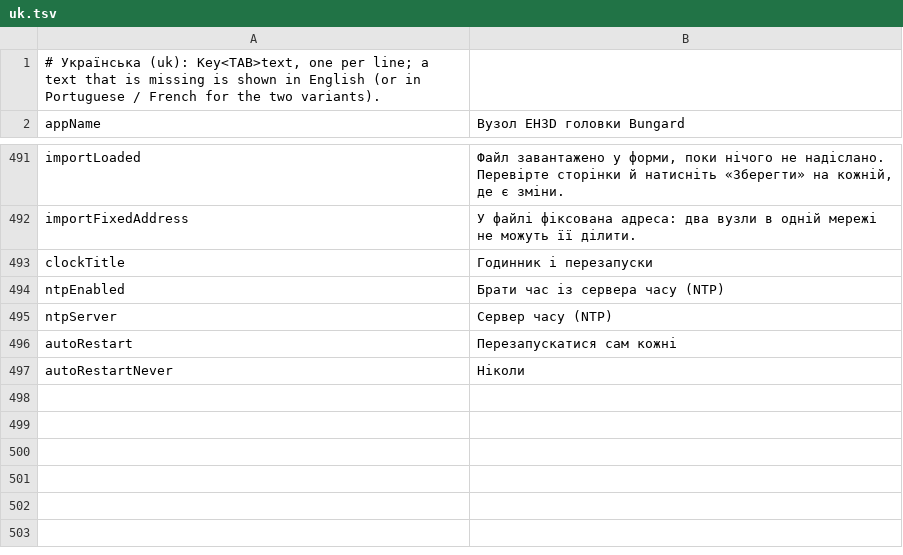
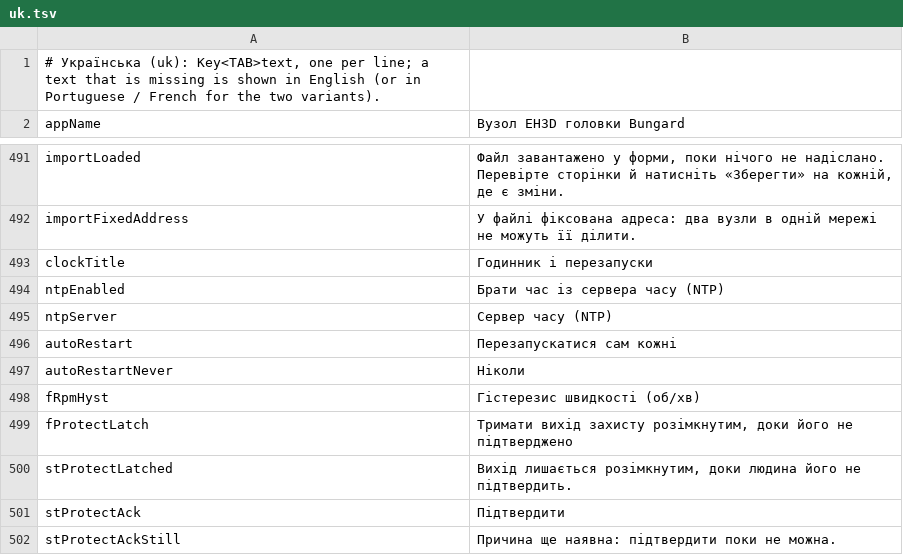
Before and after one commit to JuanenRac/EH3D-NODE-BUNGARD-AUX, a TSV file: panel/locales/uk.tsv, drawn as a sheet; only a part is shown, gaps mark what is left out.

Commit message:
Add an optional latch and a speed hysteresis to the protect output (#8)
The new setting protect_latch (off by default) keeps the protect output open
after its cause has gone until it is acknowledged with POST /api/protect/ack
or the button of the status page. rpm_hysteresis (0 by default) keeps it open
after an overspeed until the speed is that far below the limit. Both are in
the panel in every language, the contract page and the head simulator.

```diff
--- a/panel/locales/uk.tsv
+++ b/panel/locales/uk.tsv
@@ -497 +497,6 @@ autoRestart	Перезапускатися сам кожні
 autoRestartNever	Ніколи
+fRpmHyst	Гістерезис швидкості (об/хв)
+fProtectLatch	Тримати вихід захисту розімкнутим, доки його не підтверджено
+stProtectLatched	Вихід лишається розімкнутим, доки людина його не підтвердить.
+stProtectAck	Підтвердити
+stProtectAckStill	Причина ще наявна: підтвердити поки не можна.
```
Also changed, not shown: panel/locales/bg.tsv, panel/locales/el.tsv, 39 other files.
